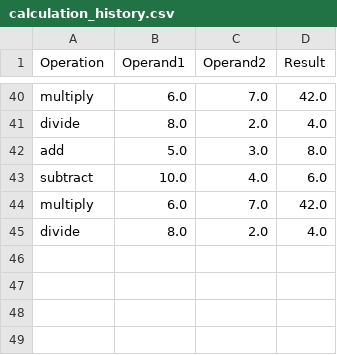
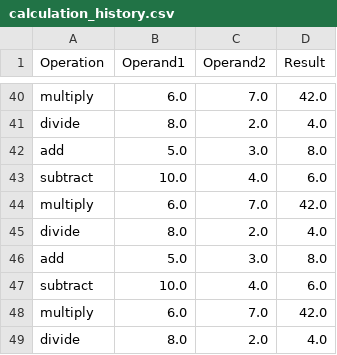
Before and after one commit to ASKANADE18/calculator-project, a CSV file: calculation_history.csv, drawn as a sheet; only a part is shown, gaps mark what is left out.

```diff
--- a/calculation_history.csv
+++ b/calculation_history.csv
@@ -45 +45,5 @@ multiply,6.0,7.0,42.0
 divide,8.0,2.0,4.0
+add,5.0,3.0,8.0
+subtract,10.0,4.0,6.0
+multiply,6.0,7.0,42.0
+divide,8.0,2.0,4.0
```
Also changed, not shown: 1 other file.
